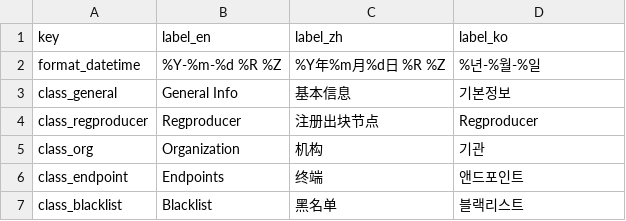
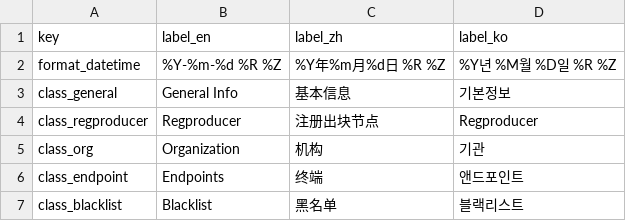
Before and after one commit to EOS-Nation/bpvalidate, a CSV file: config/labels.csv, drawn as a sheet; only a part is shown.

Commit message:
Update labels.csv

```diff
--- a/config/labels.csv
+++ b/config/labels.csv
@@ -1,3 +1,3 @@
 key,label_en,label_zh,label_ko
-format_datetime,%Y-%m-%d %R %Z,%Y年%m月%d日 %R %Z,%년-%월-%일
+format_datetime,%Y-%m-%d %R %Z,%Y年%m月%d日 %R %Z,%Y년 %M월 %D일 %R %Z
 class_general,General Info,基本信息,기본정보
```
